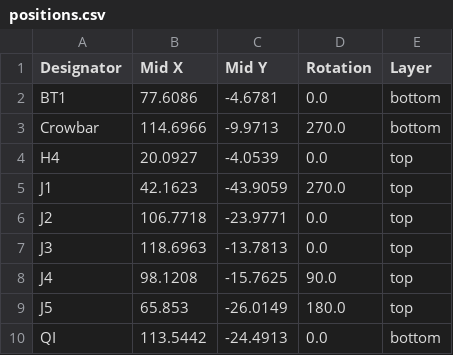
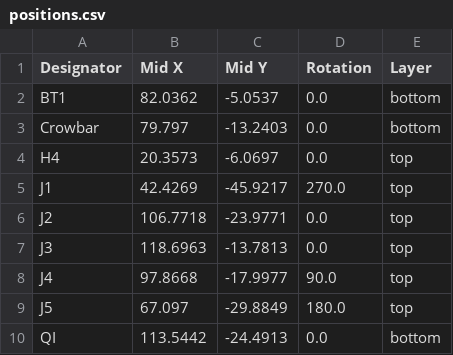
Before and after one commit to Safecast/bGeigieZen, a CSV file: hardware/bGeigieZen V4.x.x draft and production/bGeigieZen V4.x.x single 18650 rob/production/positions.csv, drawn as a sheet.

```diff
--- a/hardware/bGeigieZen V4.x.x draft and production/bGeigieZen V4.x.x single 18650 rob/production/positions.csv
+++ b/hardware/bGeigieZen V4.x.x draft and production/bGeigieZen V4.x.x single 18650 rob/production/positions.csv
@@ -1,10 +1,10 @@
 Designator,Mid X,Mid Y,Rotation,Layer
-BT1,77.6086,-4.6781,0.0,bottom
-Crowbar,114.6966,-9.9713,270.0,bottom
-H4,20.0927,-4.0539,0.0,top
-J1,42.1623,-43.9059,270.0,top
+BT1,82.0362,-5.0537,0.0,bottom
+Crowbar,79.797,-13.2403,0.0,bottom
+H4,20.3573,-6.0697,0.0,top
+J1,42.4269,-45.9217,270.0,top
 J2,106.7718,-23.9771,0.0,top
 J3,118.6963,-13.7813,0.0,top
-J4,98.1208,-15.7625,90.0,top
-J5,65.853,-26.0149,180.0,top
+J4,97.8668,-17.9977,90.0,top
+J5,67.097,-29.8849,180.0,top
 QI,113.5442,-24.4913,0.0,bottom
```
Also changed, not shown: hardware/bGeigieZen V4.x.x draft and production/bGeigieZen V4.x.x single 18650/production/positions.csv, 23 other files.
